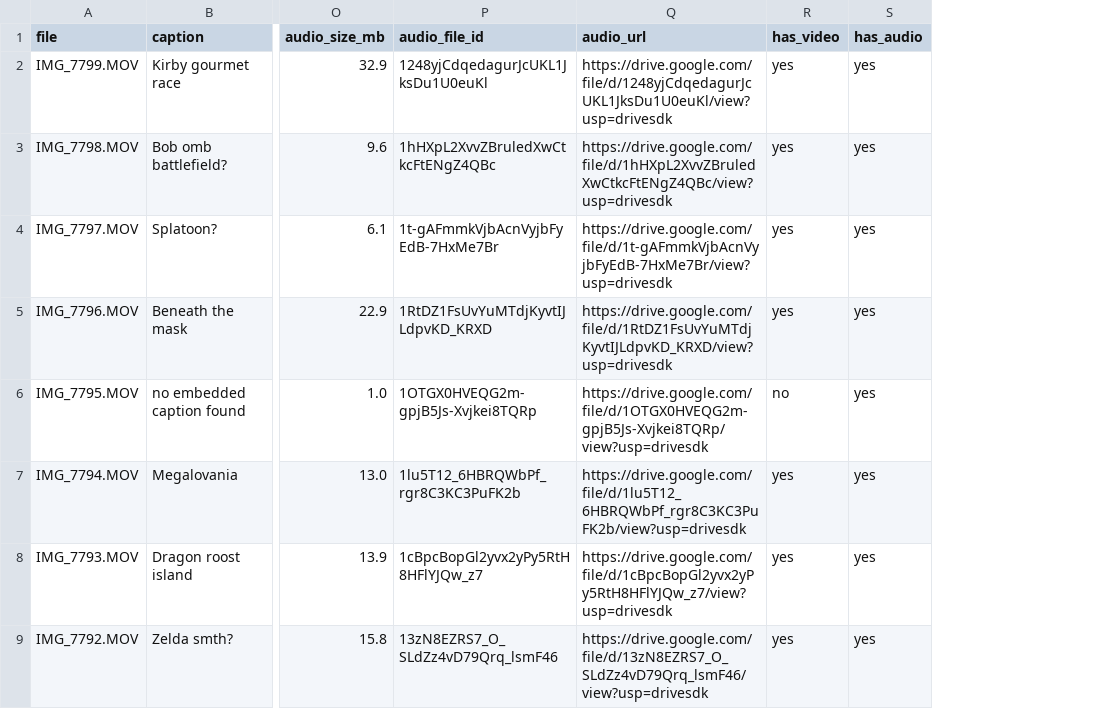
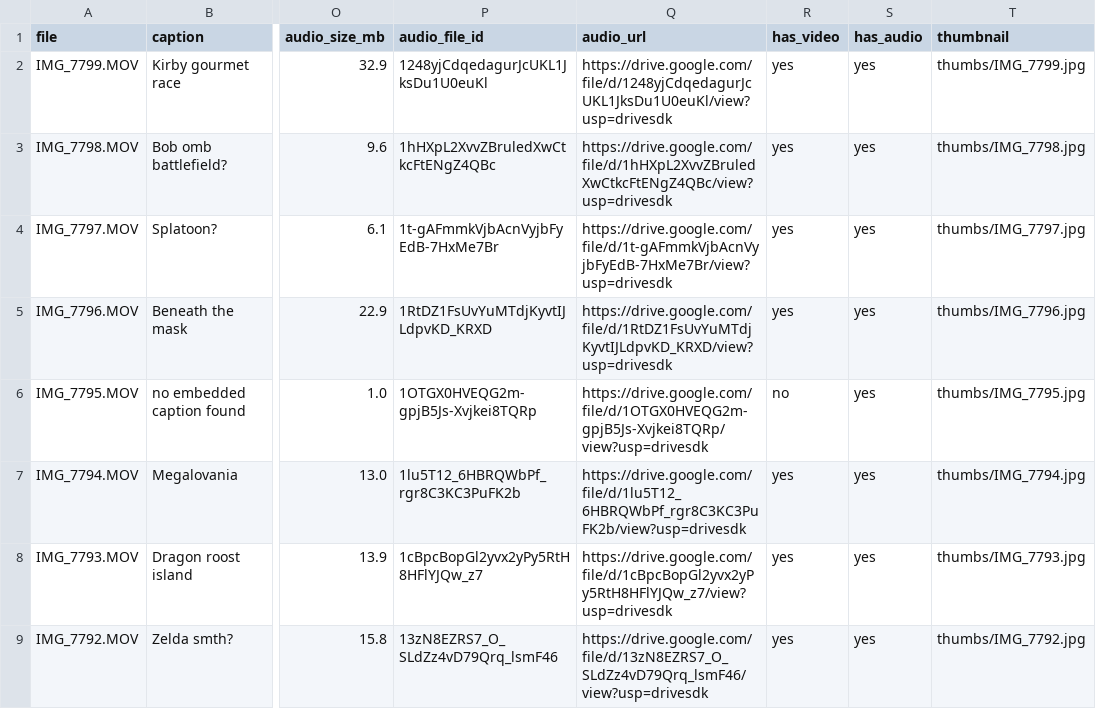
Before and after one commit to owensantoso/vgm-recordings-browser, a CSV file: data/recordings.csv, drawn as a sheet; only a part is shown, gaps mark what is left out; the diff names each change by its address in the sheet, - before the commit and + after, or states it on an @@ line.

Commit message:
Add thumbnails and safer mobile previews

```diff
--- a/data/recordings.csv
+++ b/data/recordings.csv
+column T (thumbnail), rows 2-9: thumbs/IMG_7799.jpg | thumbs/IMG_7798.jpg | thumbs/IMG_7797.jpg | thumbs/IMG_7796.jpg | thumbs/IMG_7795.jpg | thumbs/IMG_7794.jpg | thumbs/IMG_7793.jpg | thumbs/IMG_7792.jpg
```
Also changed, not shown: 16 other files.
